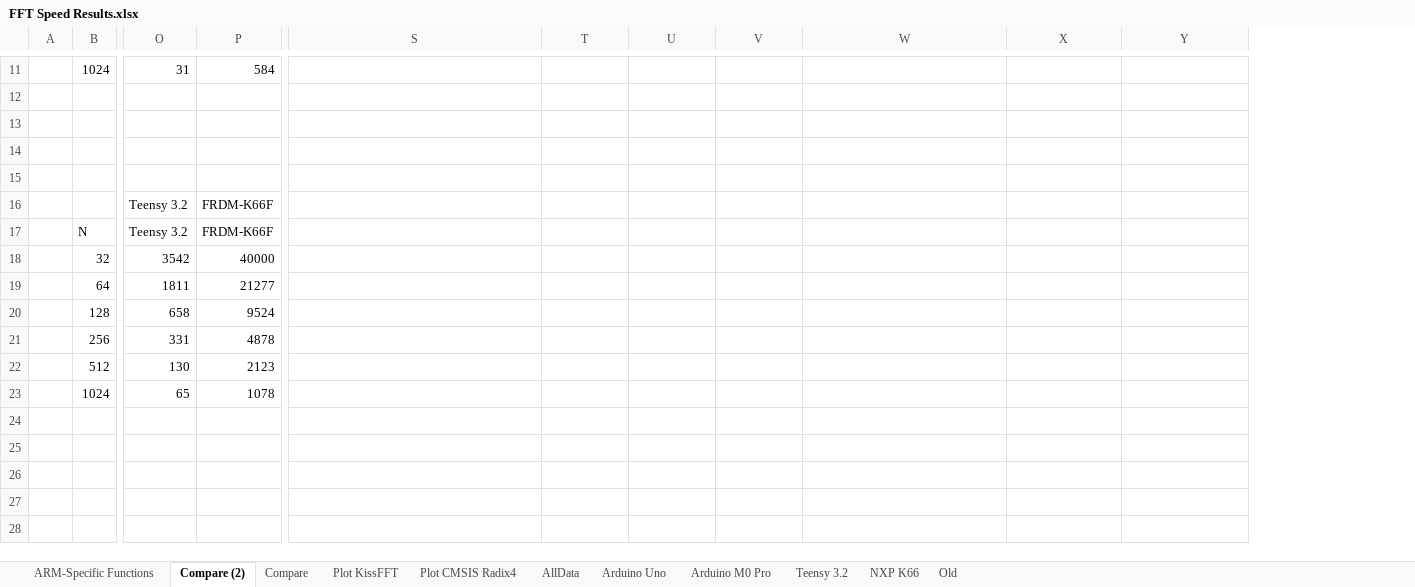
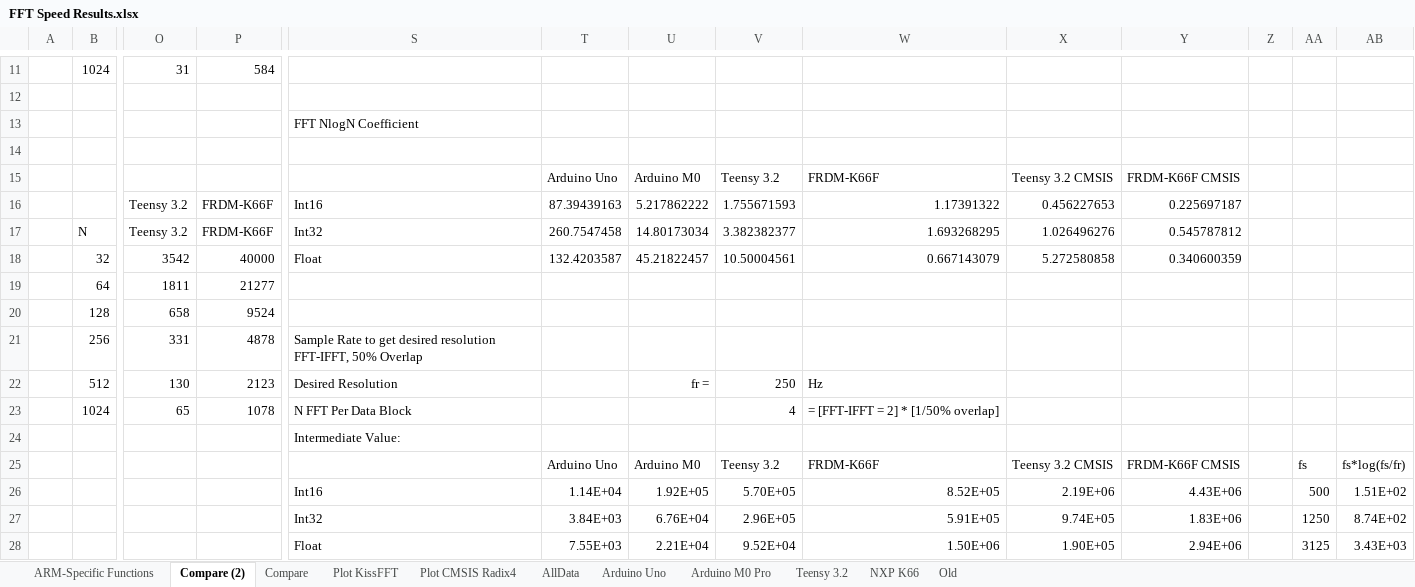
Before and after one commit to chipaudette/OpenAudio, an Excel workbook: Arduino/Audio Processing Benchmarking/FFT Speed Results.xlsx, sheet Compare (2), drawn as a sheet; only a part is shown, gaps mark what is left out; values as stored, in another font and other column widths than the file's, no borders; charts and pictures not drawn; removed rows and columns are numbered as before the commit, all else as after; rows hold the shown columns only; the diff covers the shown part only; the diff names each change by its address in the sheet, - before the commit and + after, or states it on an @@ line.

Commit message:
Benchmark: additional analyses in XLSs

```diff
--- a/Arduino/Audio Processing Benchmarking/FFT Speed Results.xlsx (sheet Compare (2))
+++ b/Arduino/Audio Processing Benchmarking/FFT Speed Results.xlsx (sheet Compare (2))
+column Z, empty
+column AA, empty
+column AB, empty
-S13: (empty)
+S13: FFT NlogN Coefficient
-row 15: (empty)
-row 16:  |  | Teensy 3.2 | FRDM-K66F
+row 15:  |  |  |  |  | Arduino Uno | Arduino M0 | Teensy 3.2 | FRDM-K66F | Teensy 3.2 CMSIS | FRDM-K66F CMSIS
+row 16:  |  | Teensy 3.2 | FRDM-K66F | Int16 | 87.39439163 | 5.217862222 | 1.755671593 | 1.17391322 | 0.456227653 | 0.225697187
-S17: (empty)
+S17: Int32
-T17: (empty)
+T17: 260.7547458
-U17: (empty)
+U17: 14.80173034
-V17: (empty)
+V17: 3.382382377
-W17: (empty)
+W17: 1.693268295
-X17: (empty)
+X17: 1.026496276
-Y17: (empty)
+Y17: 0.545787812
-S18: (empty)
+S18: Float
-T18: (empty)
+T18: 132.4203587
-U18: (empty)
+U18: 45.21822457
-V18: (empty)
+V18: 10.50004561
-W18: (empty)
+W18: 0.667143079
-X18: (empty)
+X18: 5.272580858
-Y18: (empty)
+Y18: 0.340600359
-S21: (empty)
+S21: Sample Rate to get desired resolution FFT-IFFT, 50% Overlap
-S22: (empty)
+S22: Desired Resolution
-U22: (empty)
+U22: fr =
-V22: (empty)
+V22: 250
-W22: (empty)
+W22: Hz
-S23: (empty)
+S23: N FFT Per Data Block
-V23: (empty)
+V23: 4
-W23: (empty)
+W23: = [FFT-IFFT = 2] * [1/50% overlap]
+row 24:  |  |  |  | Intermediate Value:
+row 25:  |  |  |  |  | Arduino Uno | Arduino M0 | Teensy 3.2 | FRDM-K66F | Teensy 3.2 CMSIS | FRDM-K66F CMSIS |  | fs | fs*log(fs/fr)
+row 26:  |  |  |  | Int16 | 1.14E+04 | 1.92E+05 | 5.70E+05 | 8.52E+05 | 2.19E+06 | 4.43E+06 |  | 500 | 1.51E+02
+row 27:  |  |  |  | Int32 | 3.84E+03 | 6.76E+04 | 2.96E+05 | 5.91E+05 | 9.74E+05 | 1.83E+06 |  | 1250 | 8.74E+02
+row 28:  |  |  |  | Float | 7.55E+03 | 2.21E+04 | 9.52E+04 | 1.50E+06 | 1.90E+05 | 2.94E+06 |  | 3125 | 3.43E+03
```
Also changed, not shown: 8 added rows and 3 edited cells elsewhere in this sheet, sheet Compare, charts or pictures, Arduino/Audio Processing Benchmarking/FIR Speed Results.xlsx.
